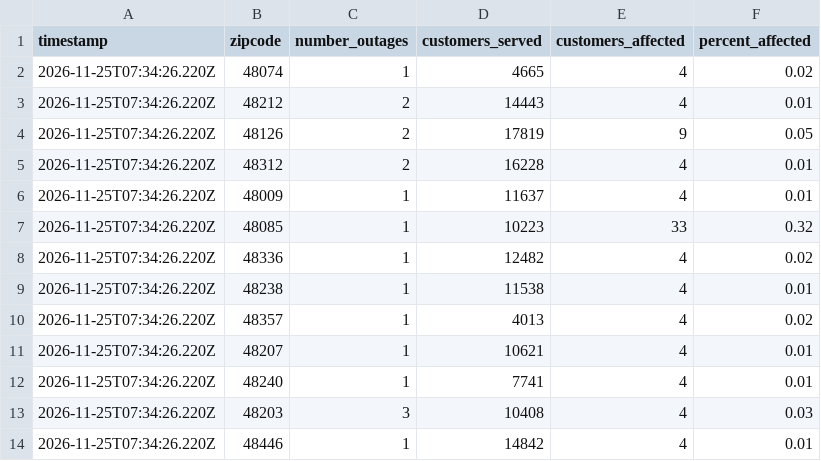
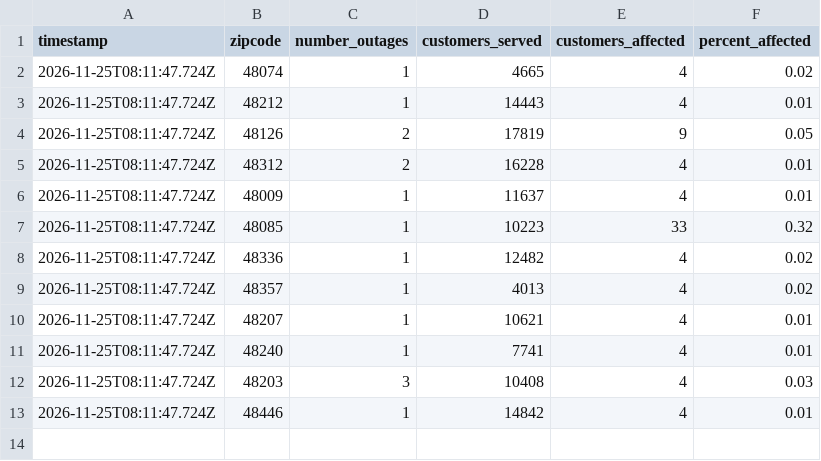
Before and after one commit to dschlaud/dte-outage-tracker, a CSV file: data.csv, drawn as a sheet.

```diff
--- a/data.csv
+++ b/data.csv
@@ -1,14 +1,13 @@
 timestamp,zipcode,number_outages,customers_served,customers_affected,percent_affected
-2026-11-25T07:34:26.220Z,48074,1,4665,4,0.02
-2026-11-25T07:34:26.220Z,48212,2,14443,4,0.01
-2026-11-25T07:34:26.220Z,48126,2,17819,9,0.05
-2026-11-25T07:34:26.220Z,48312,2,16228,4,0.01
-2026-11-25T07:34:26.220Z,48009,1,11637,4,0.01
-2026-11-25T07:34:26.220Z,48085,1,10223,33,0.32
-2026-11-25T07:34:26.220Z,48336,1,12482,4,0.02
-2026-11-25T07:34:26.220Z,48238,1,11538,4,0.01
-2026-11-25T07:34:26.220Z,48357,1,4013,4,0.02
-2026-11-25T07:34:26.220Z,48207,1,10621,4,0.01
-2026-11-25T07:34:26.220Z,48240,1,7741,4,0.01
-2026-11-25T07:34:26.220Z,48203,3,10408,4,0.03
-2026-11-25T07:34:26.220Z,48446,1,14842,4,0.01
+2026-11-25T08:11:47.724Z,48074,1,4665,4,0.02
+2026-11-25T08:11:47.724Z,48212,1,14443,4,0.01
+2026-11-25T08:11:47.724Z,48126,2,17819,9,0.05
+2026-11-25T08:11:47.724Z,48312,2,16228,4,0.01
+2026-11-25T08:11:47.724Z,48009,1,11637,4,0.01
+2026-11-25T08:11:47.724Z,48085,1,10223,33,0.32
+2026-11-25T08:11:47.724Z,48336,1,12482,4,0.02
+2026-11-25T08:11:47.724Z,48357,1,4013,4,0.02
+2026-11-25T08:11:47.724Z,48207,1,10621,4,0.01
+2026-11-25T08:11:47.724Z,48240,1,7741,4,0.01
+2026-11-25T08:11:47.724Z,48203,3,10408,4,0.03
+2026-11-25T08:11:47.724Z,48446,1,14842,4,0.01
```
Also changed, not shown: 2 other files.
